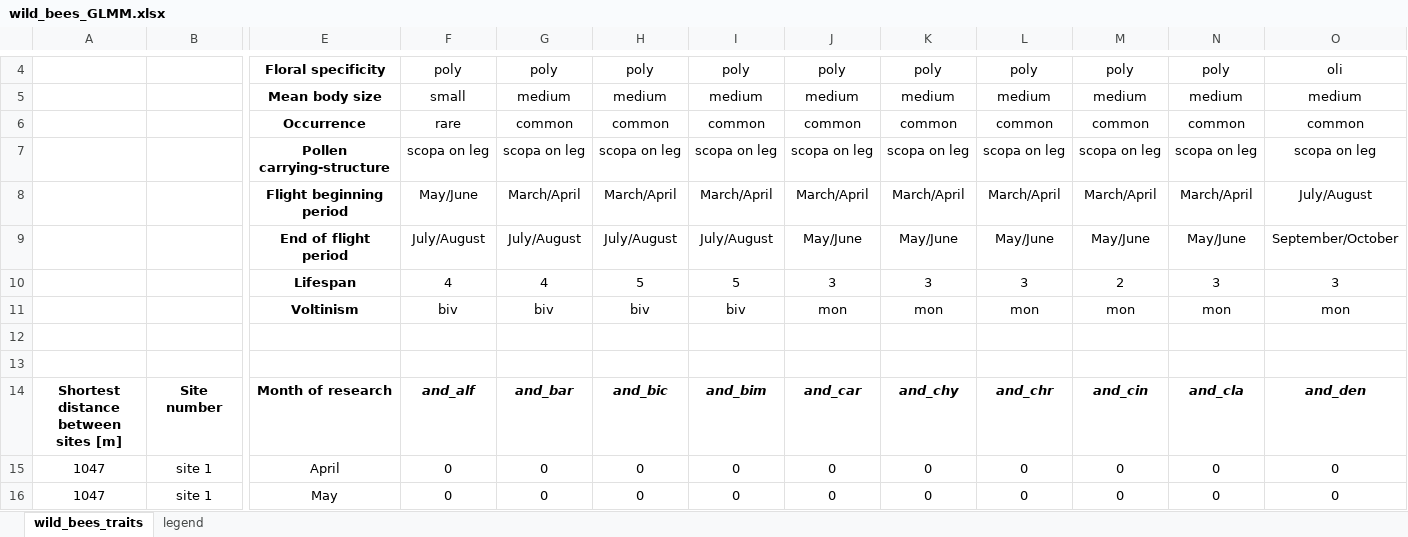
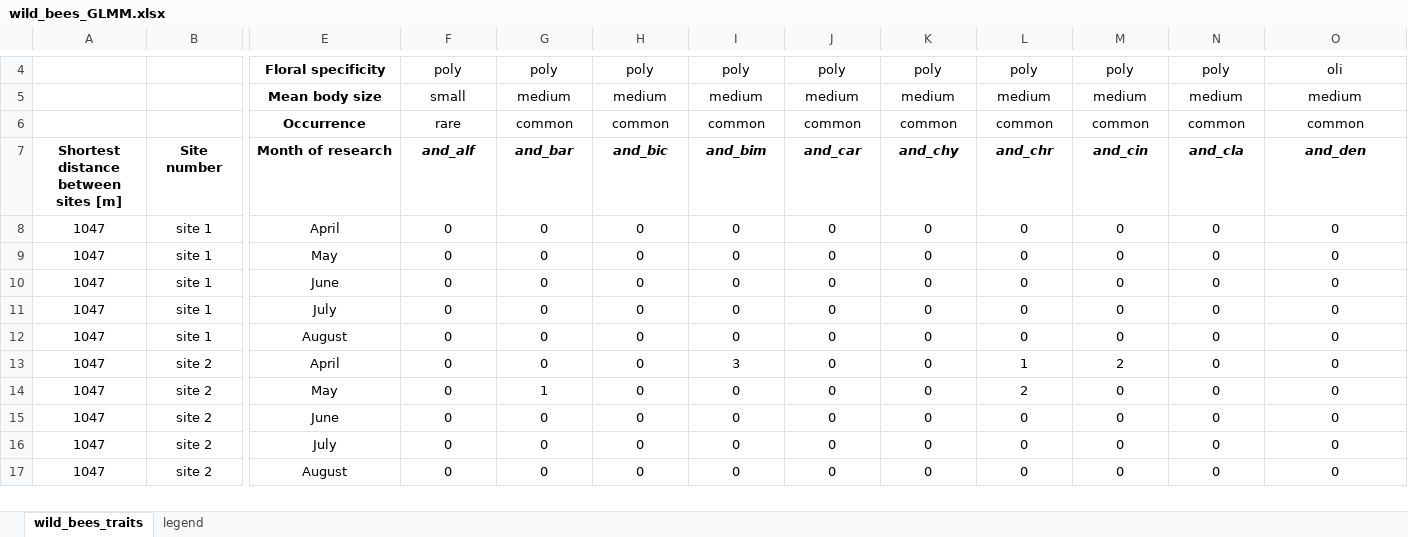
Before and after one commit to szefer-piotr/ai_research_assistant, an Excel workbook: data/poc_data_and_similar_paper/wild_bees_GLMM.xlsx, sheet wild_bees_traits, drawn as a sheet; only a part is shown, gaps mark what is left out; the shorter side is filled out with more unchanged rows; values as stored, in another font and other column widths than the file's, no borders; rows hold the shown columns only; the diff names each change by its address in the sheet, - before the commit and + after, or states it on an @@ line.

```diff
--- a/data/poc_data_and_similar_paper/wild_bees_GLMM.xlsx (sheet wild_bees_traits)
+++ b/data/poc_data_and_similar_paper/wild_bees_GLMM.xlsx (sheet wild_bees_traits)
-row 7:  |  | Pollen carrying-structure | scopa on leg | scopa on leg | scopa on leg | scopa on leg | scopa on leg | scopa on leg | scopa on leg | scopa on leg | scopa on leg | scopa on leg
-row 8:  |  | Flight beginning period | May/June | March/April | March/April | March/April | March/April | March/April | March/April | March/April | March/April | July/August
-row 9:  |  | End of flight period | July/August | July/August | July/August | July/August | May/June | May/June | May/June | May/June | May/June | September/October
-row 10:  |  | Lifespan | 4 | 4 | 5 | 5 | 3 | 3 | 3 | 2 | 3 | 3
-row 11:  |  | Voltinism | biv | biv | biv | biv | mon | mon | mon | mon | mon | mon
-row 12: (empty)
-row 13: (empty)
```
Also changed, not shown: sheet legend, data/poc_data_and_similar_paper/fourth_corner_functional_diversity.xlsx, data/poc_data_and_similar_paper/wild_bees_month_year_level.xlsx, 2 other files.
